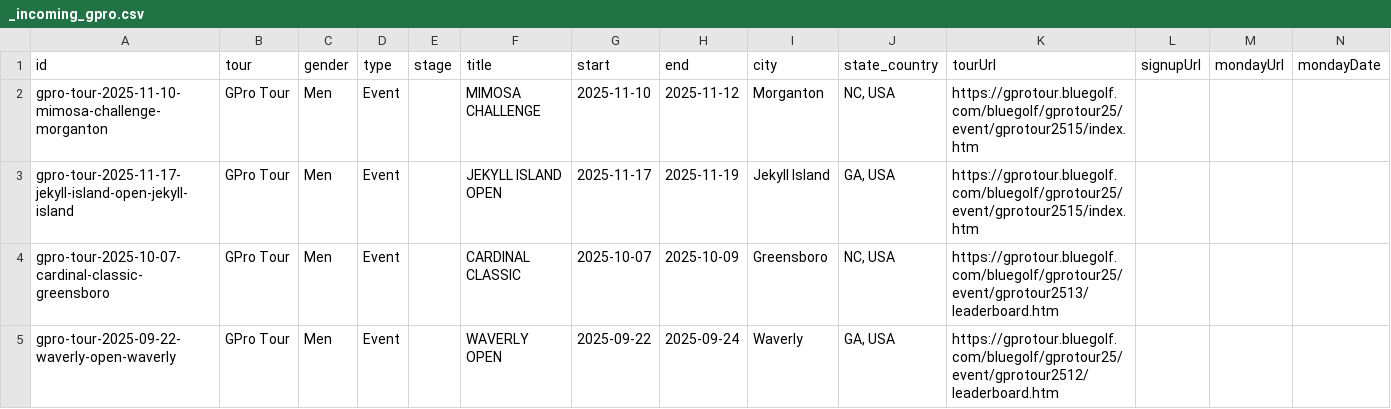
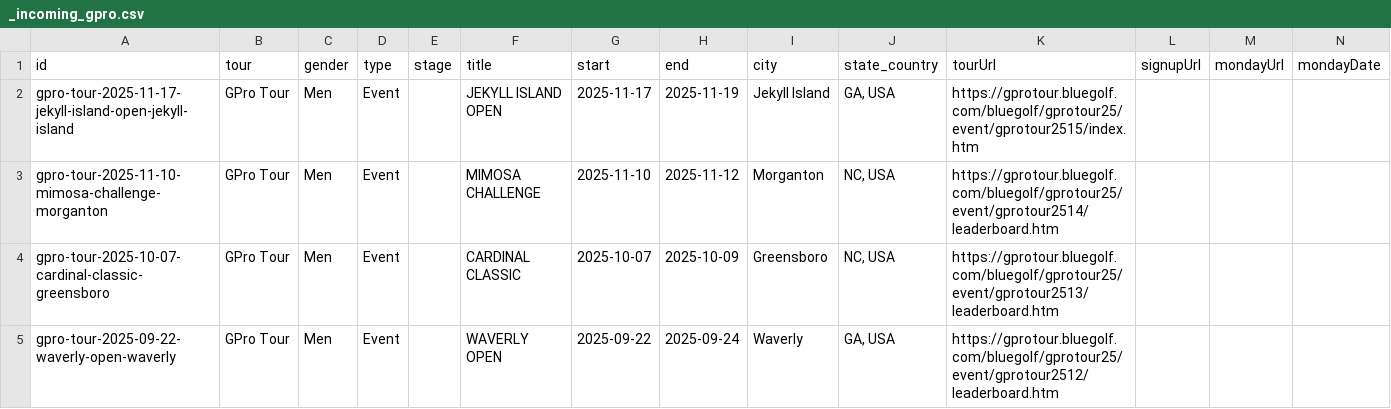
Before and after one commit to pbh007/propath-data, a CSV file: data/_incoming_gpro.csv, drawn as a sheet.

```diff
--- a/data/_incoming_gpro.csv
+++ b/data/_incoming_gpro.csv
@@ -1,4 +1,4 @@
 id,tour,gender,type,stage,title,start,end,city,state_country,tourUrl,signupUrl,mondayUrl,mondayDate
-gpro-tour-2025-11-10-mimosa-challenge-morganton,GPro Tour,Men,Event,,MIMOSA CHALLENGE,2025-11-10,2025-11-12,Morganton,"NC, USA",https://gprotour.bluegolf.com/bluegolf/gprotour25/event/gprotour2515/index.htm,,,
 gpro-tour-2025-11-17-jekyll-island-open-jekyll-island,GPro Tour,Men,Event,,JEKYLL ISLAND OPEN,2025-11-17,2025-11-19,Jekyll Island,"GA, USA",https://gprotour.bluegolf.com/bluegolf/gprotour25/event/gprotour2515/index.htm,,,
+gpro-tour-2025-11-10-mimosa-challenge-morganton,GPro Tour,Men,Event,,MIMOSA CHALLENGE,2025-11-10,2025-11-12,Morganton,"NC, USA",https://gprotour.bluegolf.com/bluegolf/gprotour25/event/gprotour2514/leaderboard.htm,,,
 gpro-tour-2025-10-07-cardinal-classic-greensboro,GPro Tour,Men,Event,,CARDINAL CLASSIC,2025-10-07,2025-10-09,Greensboro,"NC, USA",https://gprotour.bluegolf.com/bluegolf/gprotour25/event/gprotour2513/leaderboard.htm,,,
```
Also changed, not shown: data/ProPath-MiniTour2026-MasterEvents.csv.
